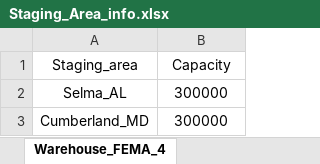
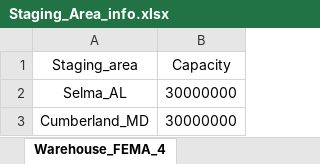
Before and after one commit to Sheng886/Long_Term_Housing_Planning, an Excel workbook: baseline_model/data/Staging_Area_info.xlsx, sheet Warehouse_FEMA_4, drawn as a sheet; values as stored, in another font and other column widths than the file's, no borders; the diff names each change by its address in the sheet, - before the commit and + after, or states it on an @@ line.

```diff
--- a/baseline_model/data/Staging_Area_info.xlsx (sheet Warehouse_FEMA_4)
+++ b/baseline_model/data/Staging_Area_info.xlsx (sheet Warehouse_FEMA_4)
-B2:B3 (Capacity): 300000
+B2:B3 (Capacity): 30000000
```
Also changed, not shown: baseline_model/data/House_Info.xlsx, baseline_model/data/Victim_Info.xlsx, 15 other files.
